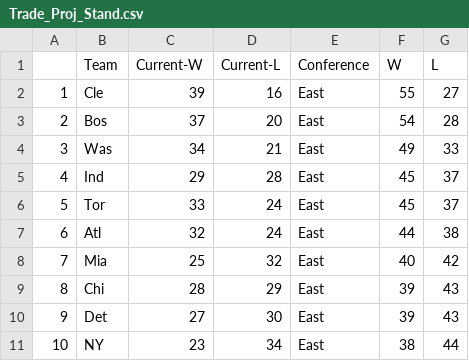
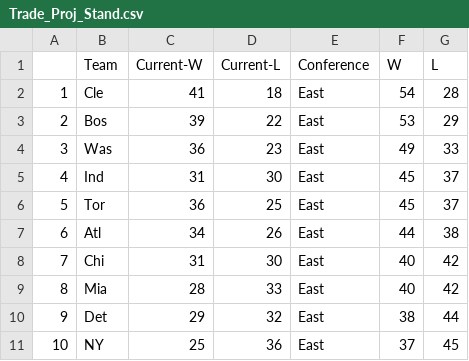
Before and after one commit to derek-corcoran-barrios/Sloan, a CSV file: Trade_Proj_Stand.csv, drawn as a sheet; only a part is shown; the diff covers the shown part only.

```diff
--- a/Trade_Proj_Stand.csv
+++ b/Trade_Proj_Stand.csv
@@ -1,11 +1,11 @@
 "","Team","Current-W","Current-L","Conference","W","L"
-"1","Cle",39,16,"East",55,27
-"2","Bos",37,20,"East",54,28
-"3","Was",34,21,"East",49,33
-"4","Ind",29,28,"East",45,37
-"5","Tor",33,24,"East",45,37
-"6","Atl",32,24,"East",44,38
-"7","Mia",25,32,"East",40,42
-"8","Chi",28,29,"East",39,43
-"9","Det",27,30,"East",39,43
-"10","NY",23,34,"East",38,44
+"1","Cle",41,18,"East",54,28
+"2","Bos",39,22,"East",53,29
+"3","Was",36,23,"East",49,33
+"4","Ind",31,30,"East",45,37
+"5","Tor",36,25,"East",45,37
+"6","Atl",34,26,"East",44,38
+"7","Chi",31,30,"East",40,42
+"8","Mia",28,33,"East",40,42
+"9","Det",29,32,"East",38,44
+"10","NY",25,36,"East",37,45
```
Also changed, not shown: 69 edited cells elsewhere in this file, AddedStand.csv, ProjStand.csv, 14 other files.
